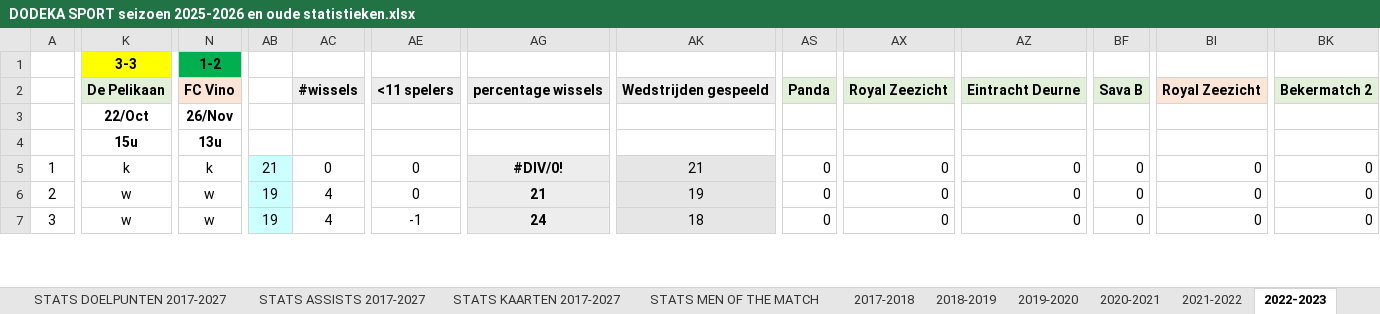
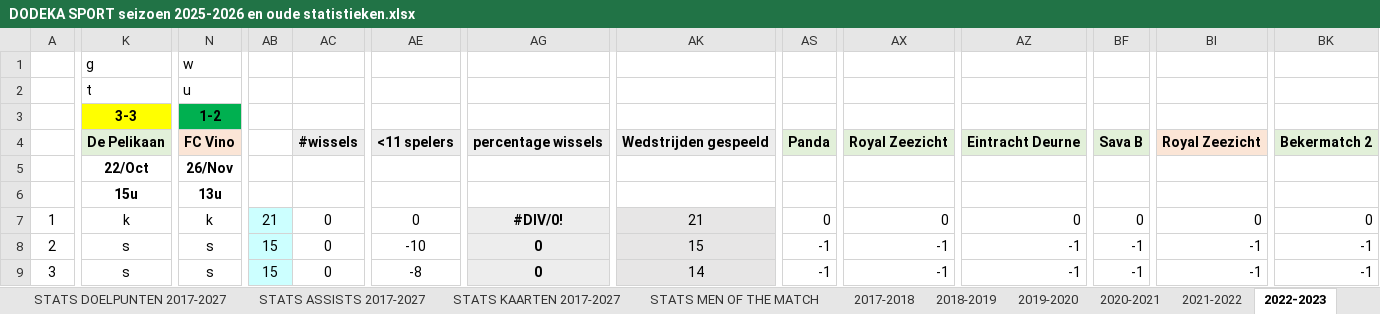
Before and after one commit to peetersrobbe/Dodeka, an Excel workbook: DODEKA SPORT seizoen 2025-2026 en oude statistieken.xlsx, sheet 2022-2023, drawn as a sheet; only a part is shown, gaps mark what is left out; values as stored, in another font and other column widths than the file's, no borders; addresses are those after the commit; rows hold the shown columns only; the diff covers the shown part only; the diff names each change by its address in the sheet, - before the commit and + after, or states it on an @@ line.

```diff
--- a/DODEKA SPORT seizoen 2025-2026 en oude statistieken.xlsx (sheet 2022-2023)
+++ b/DODEKA SPORT seizoen 2025-2026 en oude statistieken.xlsx (sheet 2022-2023)
+row 1:  | g | w
+row 2:  | t | u
-K8:K9: w
+K8:K9: s
-N8:N9: w
+N8:N9: s
-AB8:AB9: 19
+AB8:AB9: 15
-AC8:AC9: 4
+AC8:AC9: 0
-AE8: 0
+AE8: -10
-AG8: 21
+AG8: 0
-AK8: 19
+AK8: 15
-AS8:AS9: 0
+AS8:AS9: -1
-AX8:AX9: 0
+AX8:AX9: -1
-AZ8:AZ9: 0
+AZ8:AZ9: -1
-BF8:BF9: 0
+BF8:BF9: -1
-BI8:BI9: 0
+BI8:BI9: -1
-BK8:BK9: 0
+BK8:BK9: -1
-AE9: -1
+AE9: -8
-AG9: 24
+AG9: 0
-AK9: 18
+AK9: 14
```
Also changed, not shown: 1 added row, 1 removed row and 314 edited cells elsewhere in this sheet, sheet 2017-2018, sheet 2024-2025, sheet 2025-2026, sheet 2021-2022, sheet 2018-2019, sheet 2019-2020, 2 more sheets, formulas that keep their value, 13 other files.
